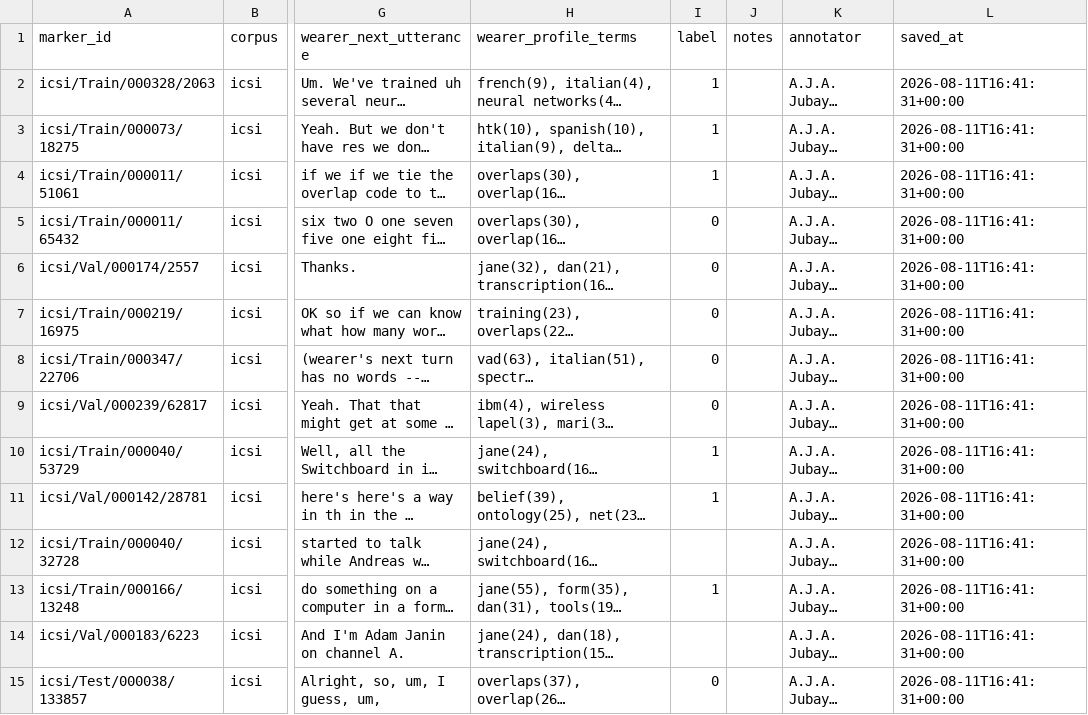
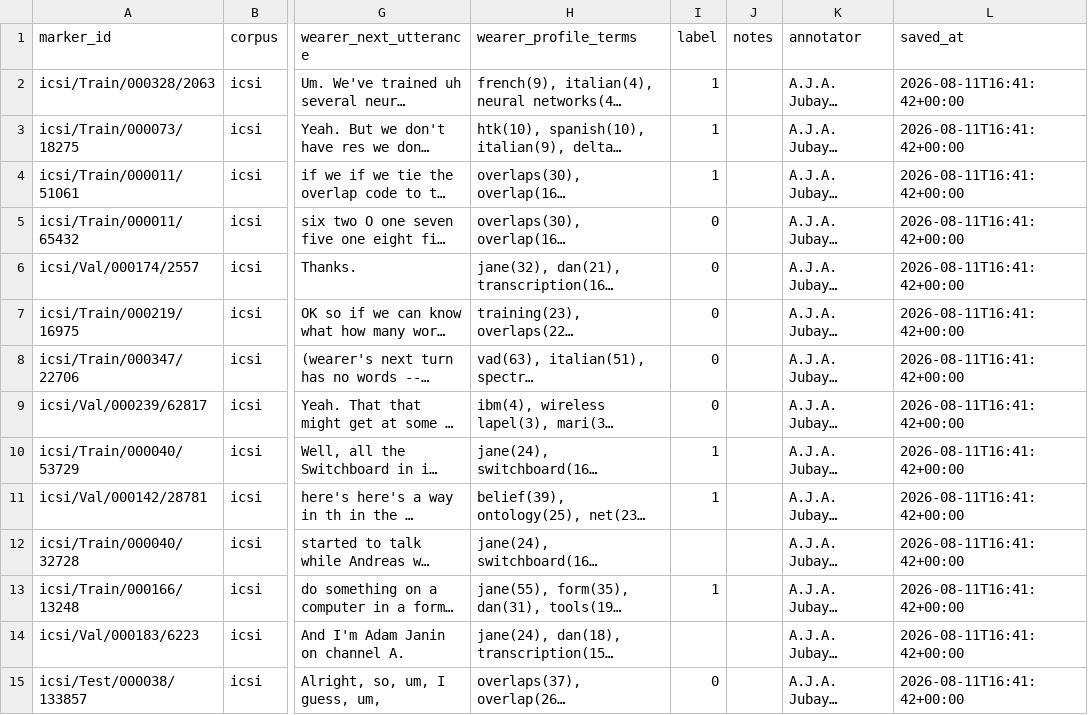
Before and after one commit to JubayerONROB/pca-annotate, a CSV file: annotations/dataset2_annotation_sheet_A.J.A._Jubayer_Talukder.csv, drawn as a sheet; only a part is shown, gaps mark what is left out; long unchanged cells end in …; the diff covers the shown part only; the diff names each change by its address in the sheet, - before the commit and + after, or states it on an @@ line.

Commit message:
annotations: A.J.A. Jubayer Talukder (184/200)

```diff
--- a/annotations/dataset2_annotation_sheet_A.J.A._Jubayer_Talukder.csv
+++ b/annotations/dataset2_annotation_sheet_A.J.A._Jubayer_Talukder.csv
-L2:L15 (saved_at): 2026-08-11T16:41:31+00:00
+L2:L15 (saved_at): 2026-08-11T16:41:42+00:00
```
Also changed, not shown: 186 edited cells elsewhere in this file.
